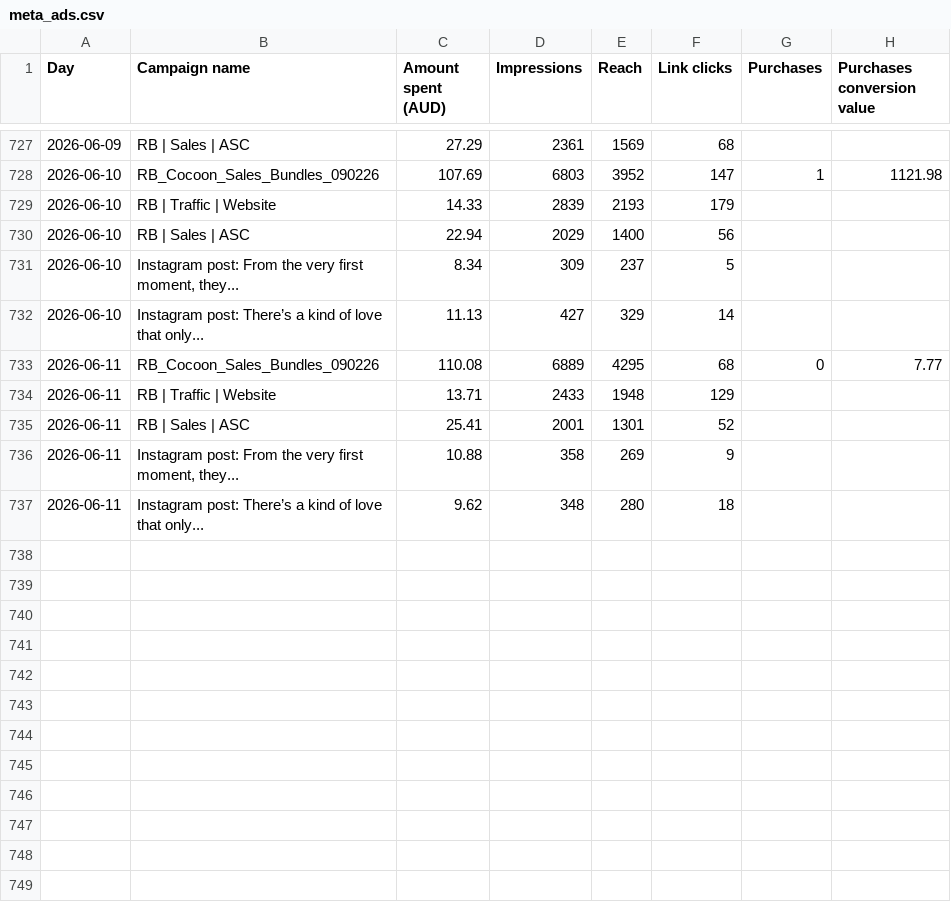
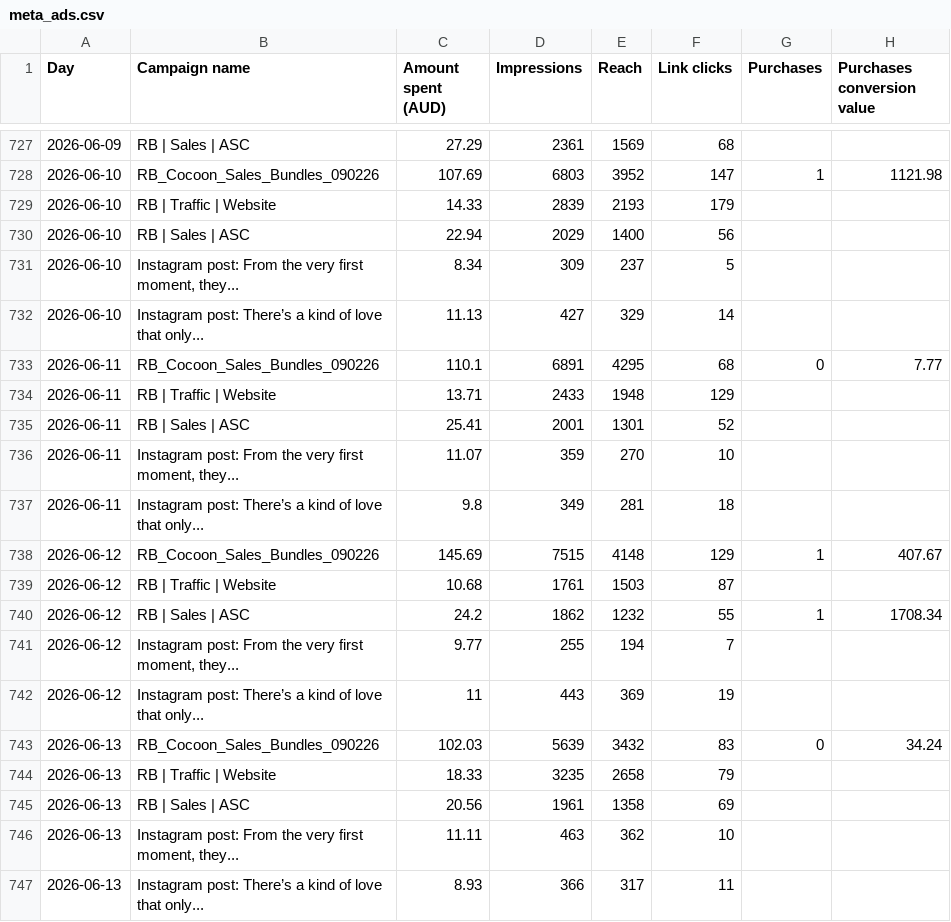
Before and after one commit to Mynkism/cocoon-dashboard, a CSV file: data/meta_ads.csv, drawn as a sheet; only a part is shown, gaps mark what is left out.

```diff
--- a/data/meta_ads.csv
+++ b/data/meta_ads.csv
@@ -740,6 +740,16 @@ Day,Campaign name,Amount spent (AUD),Impressions,Reach,Link clicks,Purchases,Pur
 2026-06-10,Instagram post: There’s a kind of love that only...,11.13,427,329,14,,
-2026-06-11,RB_Cocoon_Sales_Bundles_090226,110.08,6889,4295,68,0,7.77
+2026-06-11,RB_Cocoon_Sales_Bundles_090226,110.1,6891,4295,68,0,7.77
 2026-06-11,RB | Traffic | Website,13.71,2433,1948,129,,
 2026-06-11,RB | Sales | ASC,25.41,2001,1301,52,,
-2026-06-11,"Instagram post: From the very first moment, they...",10.88,358,269,9,,
-2026-06-11,Instagram post: There’s a kind of love that only...,9.62,348,280,18,,
+2026-06-11,"Instagram post: From the very first moment, they...",11.07,359,270,10,,
+2026-06-11,Instagram post: There’s a kind of love that only...,9.8,349,281,18,,
+2026-06-12,RB_Cocoon_Sales_Bundles_090226,145.69,7515,4148,129,1,407.67
+2026-06-12,RB | Traffic | Website,10.68,1761,1503,87,,
+2026-06-12,RB | Sales | ASC,24.2,1862,1232,55,1,1708.34
+2026-06-12,"Instagram post: From the very first moment, they...",9.77,255,194,7,,
+2026-06-12,Instagram post: There’s a kind of love that only...,11,443,369,19,,
+2026-06-13,RB_Cocoon_Sales_Bundles_090226,102.03,5639,3432,83,0,34.24
+2026-06-13,RB | Traffic | Website,18.33,3235,2658,79,,
+2026-06-13,RB | Sales | ASC,20.56,1961,1358,69,,
+2026-06-13,"Instagram post: From the very first moment, they...",11.11,463,362,10,,
+2026-06-13,Instagram post: There’s a kind of love that only...,8.93,366,317,11,,
```
Also changed, not shown: data/google_ads.csv, data/shopify_sales.csv, 1 other file.
